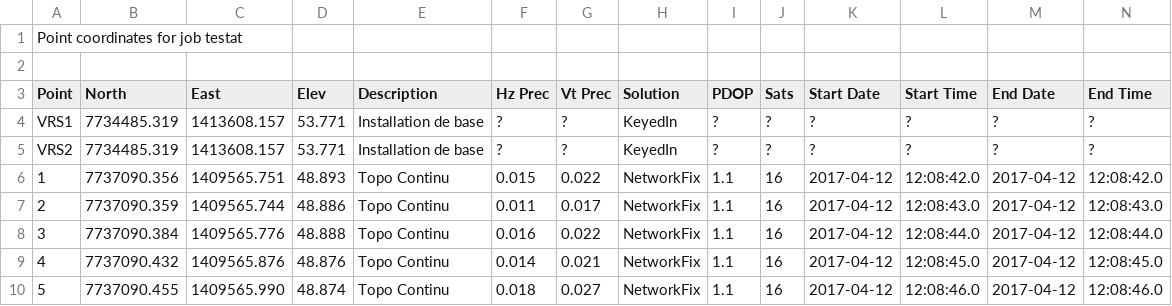
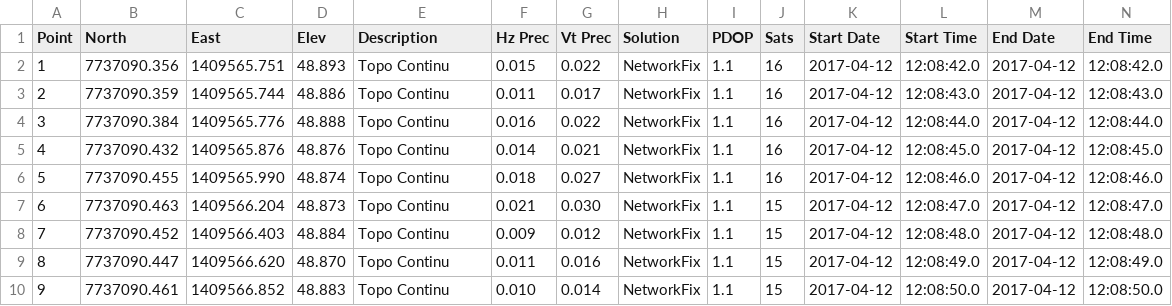
Before and after one commit to songyuxiang/Dev, a CSV file: bathysat_post/testat__GNSS Points Report CSV.csv, drawn as a sheet; only a part is shown; the shorter side is filled out with more unchanged rows; rows hold the shown columns only; the diff names each change by its address in the sheet, - before the commit and + after, or states it on an @@ line.

```diff
--- a/bathysat_post/testat__GNSS Points Report CSV.csv
+++ b/bathysat_post/testat__GNSS Points Report CSV.csv
-row 1: Point coordinates for job testat
-row 2: (empty)
-row 4: VRS1 | 7734485.319 | 1413608.157 | 53.771 | Installation de base | ? | ? | KeyedIn | ? | ? | ? | ? | ? | ?
-row 5: VRS2 | 7734485.319 | 1413608.157 | 53.771 | Installation de base | ? | ? | KeyedIn | ? | ? | ? | ? | ? | ?
```
Also changed, not shown: 6 other files.
